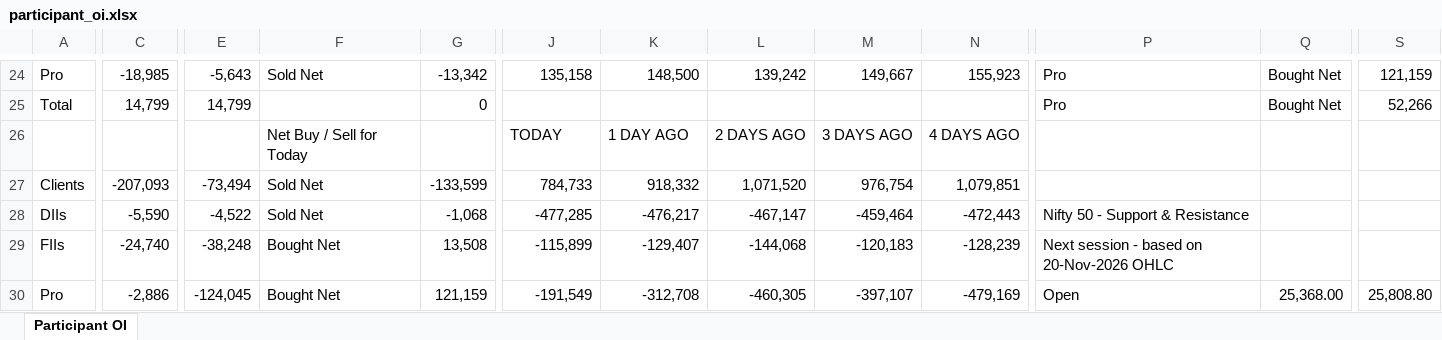
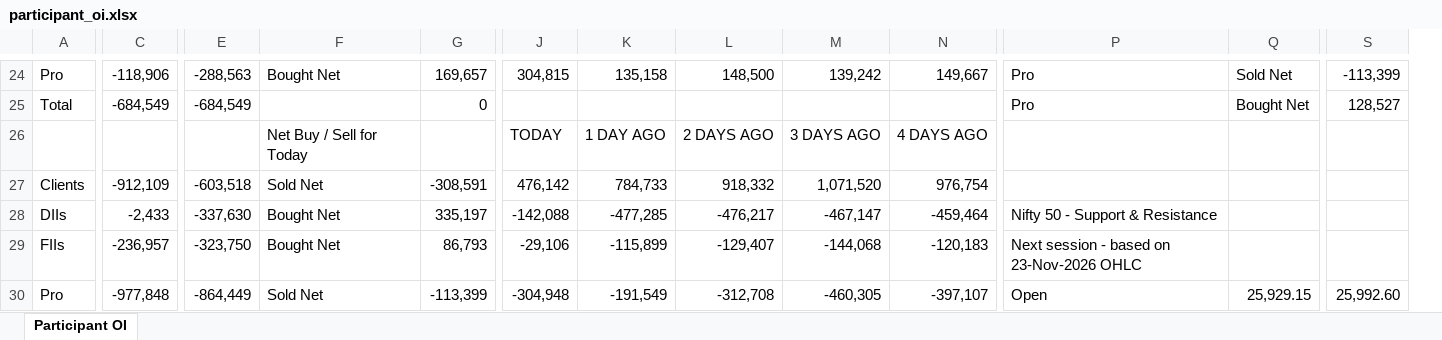
Before and after one commit to sunildeesu/sunilOI, an Excel workbook: participant_oi.xlsx, sheet Participant OI, drawn as a sheet; only a part is shown, gaps mark what is left out; values as stored, in another font and other column widths than the file's, no cell formats; removed rows and columns are numbered as before the commit, all else as after; the diff covers the shown part only; the diff names each change by its address in the sheet, - before the commit and + after, or states it on an @@ line.

Commit message:
Update participant OI report - 2026-11-23

```diff
--- a/participant_oi.xlsx (sheet Participant OI)
+++ b/participant_oi.xlsx (sheet Participant OI)
+column J, rows 24-30: 304,815 |  | TODAY | 476,142 | -142,088 | -29,106 | -304,948
-column N, rows 24-30: 155,923 |  | 4 DAYS AGO | 1,079,851 | -472,443 | -128,239 | -479,169
-C24: -18,985
+C24: -118,906
-E24: -5,643
+E24: -288,563
-F24: Sold Net
+F24: Bought Net
-G24: -13,342
+G24: 169,657
-Q24: Bought Net
+Q24: Sold Net
-S24: 121,159
+S24: -113,399
-C25: 14,799
+C25: -684,549
-E25: 14,799
+E25: -684,549
-S25: 52,266
+S25: 128,527
-K26: TODAY
+K26: 1 DAY AGO
-L26: 1 DAY AGO
+L26: 2 DAYS AGO
-M26: 2 DAYS AGO
+M26: 3 DAYS AGO
-N26: 3 DAYS AGO
+N26: 4 DAYS AGO
-C27: -207,093
+C27: -912,109
-E27: -73,494
+E27: -603,518
-G27: -133,599
+G27: -308,591
-C28: -5,590
+C28: -2,433
-E28: -4,522
+E28: -337,630
-F28: Sold Net
+F28: Bought Net
-G28: -1,068
+G28: 335,197
-C29: -24,740
+C29: -236,957
-E29: -38,248
+E29: -323,750
-G29: 13,508
+G29: 86,793
-P29: Next session - based on 20-Nov-2026 OHLC
+P29: Next session - based on 23-Nov-2026 OHLC
-C30: -2,886
+C30: -977,848
-E30: -124,045
+E30: -864,449
-F30: Bought Net
+F30: Sold Net
-G30: 121,159
+G30: -113,399
-Q30: 25,368.00
+Q30: 25,929.15
-S30: 25,808.80
+S30: 25,992.60
```
Also changed, not shown: 4 added rows, 4 removed rows and 191 edited cells elsewhere in this sheet, cell formats, 1 other file.
